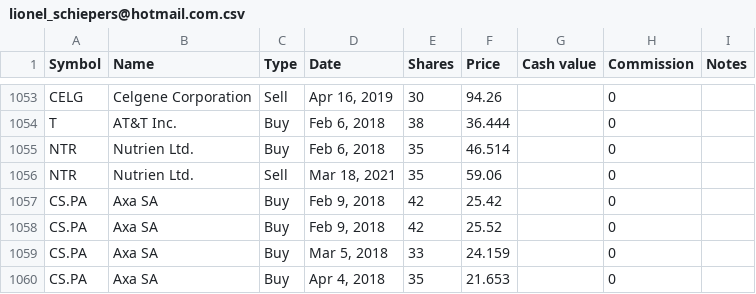
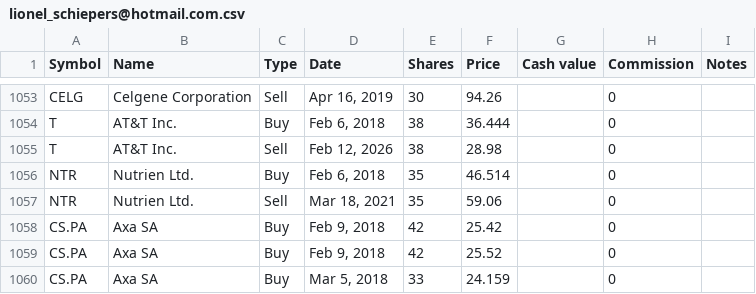
Before and after one commit to lionelschiepers/StockQuotes.Portfolio, a CSV file: Portfolio/lionel_schiepers@hotmail.com.csv, drawn as a sheet; only a part is shown, gaps mark what is left out; the shorter side is filled out with more unchanged rows; the diff names each change by its address in the sheet, - before the commit and + after, or states it on an @@ line.

Commit message:
closed at&t

```diff
--- a/Portfolio/lionel_schiepers@hotmail.com.csv
+++ b/Portfolio/lionel_schiepers@hotmail.com.csv
+row 1055: T | AT&T Inc. | Sell | Feb 12, 2026 | 38 | 28.98 |  | 0
```
